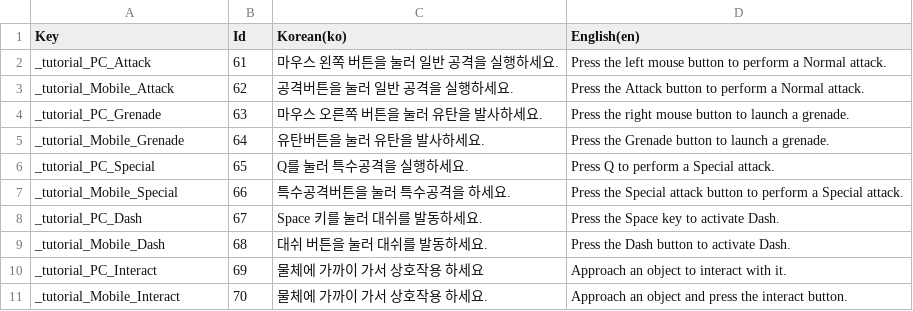
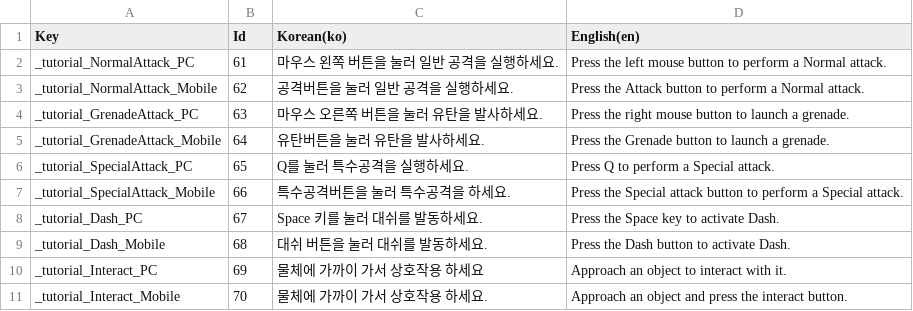
Before and after one commit to TeamNemesis/ProjectNemesis, a CSV file: Assets/07_Localization/Tutorial/Tutorial_Csv.csv, drawn as a sheet.

```diff
--- a/Assets/07_Localization/Tutorial/Tutorial_Csv.csv
+++ b/Assets/07_Localization/Tutorial/Tutorial_Csv.csv
@@ -1,11 +1,11 @@
 Key,Id,Korean(ko),English(en)
-_tutorial_PC_Attack,61,마우스 왼쪽 버튼을 눌러 일반 공격을 실행하세요.,Press the left mouse button to perform a Normal attack.
-_tutorial_Mobile_Attack,62,공격버튼을 눌러 일반 공격을 실행하세요.,Press the Attack button to perform a Normal attack.
-_tutorial_PC_Grenade,63,마우스 오른쪽 버튼을 눌러 유탄을 발사하세요.,Press the right mouse button to launch a grenade.
-_tutorial_Mobile_Grenade,64,유탄버튼을 눌러 유탄을 발사하세요.,Press the Grenade button to launch a grenade.
-_tutorial_PC_Special,65,Q를 눌러 특수공격을 실행하세요.,Press Q to perform a Special attack.
-_tutorial_Mobile_Special,66,특수공격버튼을 눌러 특수공격을 하세요.,Press the Special attack button to perform a Special attack.
-_tutorial_PC_Dash,67,Space 키를 눌러 대쉬를 발동하세요.,Press the Space key to activate Dash.
-_tutorial_Mobile_Dash,68,대쉬 버튼을 눌러 대쉬를 발동하세요.,Press the Dash button to activate Dash.
-_tutorial_PC_Interact,69,물체에 가까이 가서 상호작용 하세요,Approach an object to interact with it.
-_tutorial_Mobile_Interact,70,물체에 가까이 가서 상호작용 하세요.,Approach an object and press the interact button.
+_tutorial_NormalAttack_PC,61,마우스 왼쪽 버튼을 눌러 일반 공격을 실행하세요.,Press the left mouse button to perform a Normal attack.
+_tutorial_NormalAttack_Mobile,62,공격버튼을 눌러 일반 공격을 실행하세요.,Press the Attack button to perform a Normal attack.
+_tutorial_GrenadeAttack_PC,63,마우스 오른쪽 버튼을 눌러 유탄을 발사하세요.,Press the right mouse button to launch a grenade.
+_tutorial_GrenadeAttack_Mobile,64,유탄버튼을 눌러 유탄을 발사하세요.,Press the Grenade button to launch a grenade.
+_tutorial_SpecialAttack_PC,65,Q를 눌러 특수공격을 실행하세요.,Press Q to perform a Special attack.
+_tutorial_SpecialAttack_Mobile,66,특수공격버튼을 눌러 특수공격을 하세요.,Press the Special attack button to perform a Special attack.
+_tutorial_Dash_PC,67,Space 키를 눌러 대쉬를 발동하세요.,Press the Space key to activate Dash.
+_tutorial_Dash_Mobile,68,대쉬 버튼을 눌러 대쉬를 발동하세요.,Press the Dash button to activate Dash.
+_tutorial_Interact_PC,69,물체에 가까이 가서 상호작용 하세요,Approach an object to interact with it.
+_tutorial_Interact_Mobile,70,물체에 가까이 가서 상호작용 하세요.,Approach an object and press the interact button.
```
Also changed, not shown: 50 other files.
